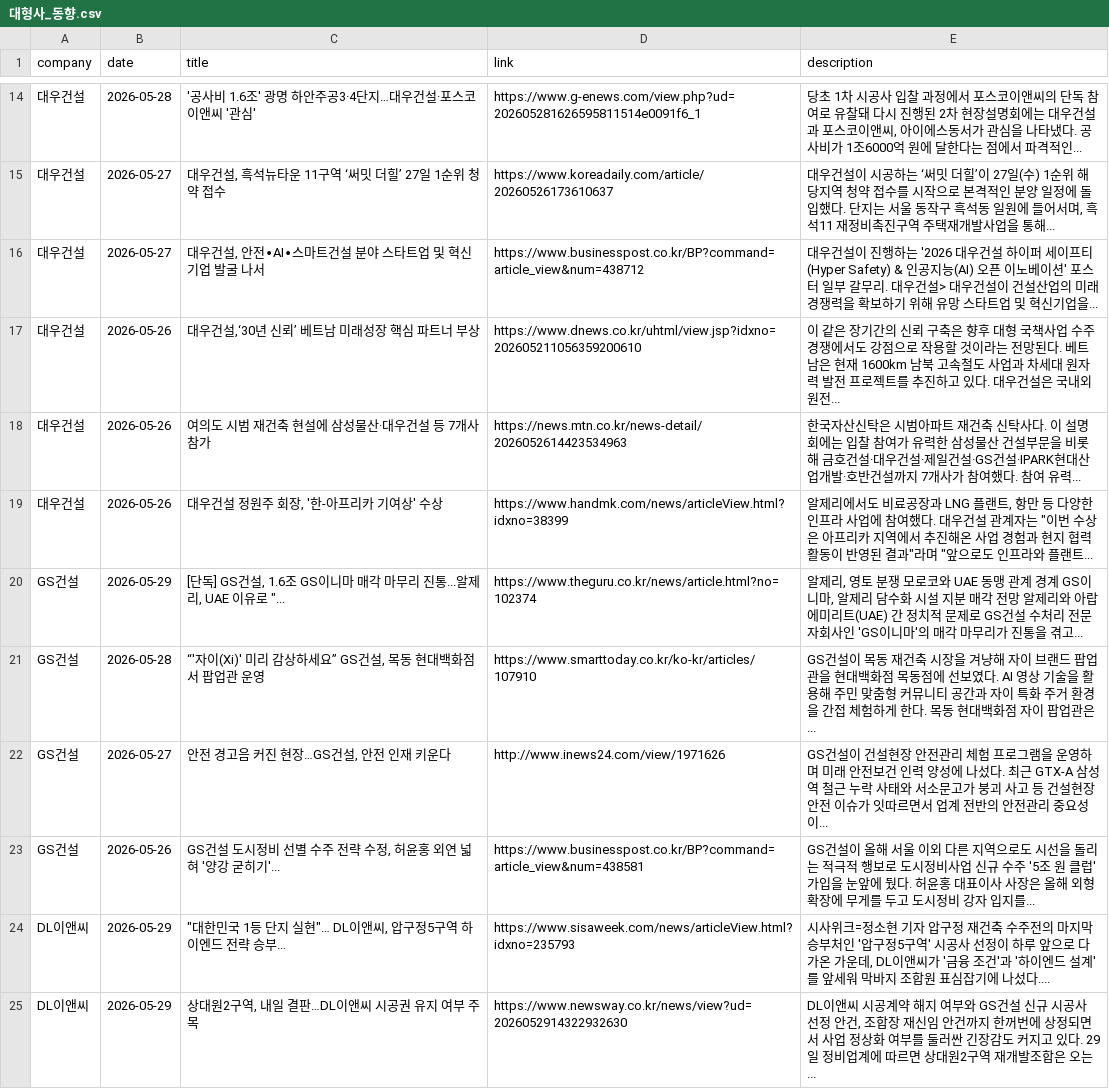
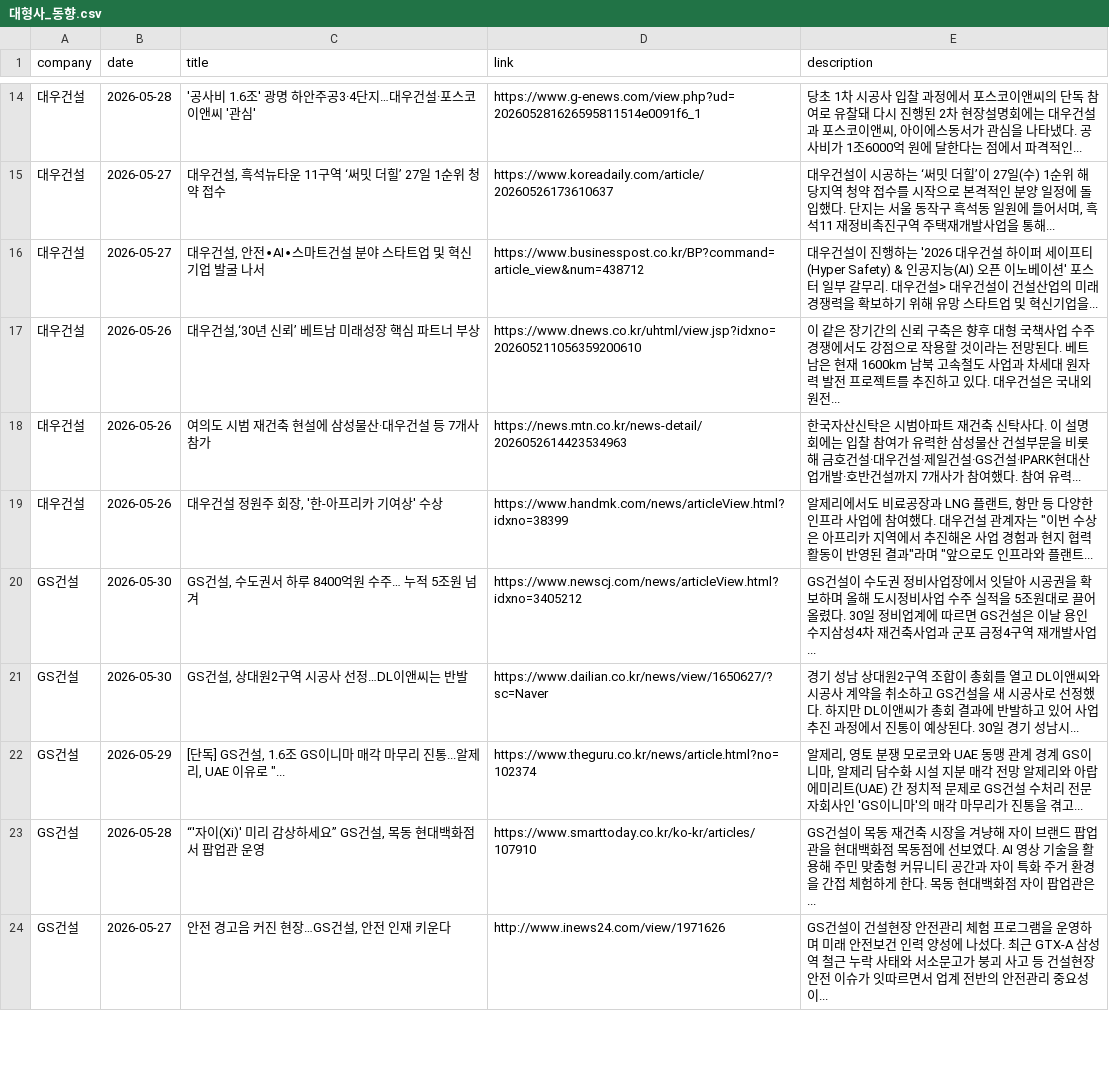
Before and after one commit to hdec-daily-news/hdec-competitors, a CSV file: 대형사_동향.csv, drawn as a sheet; only a part is shown, gaps mark what is left out; the diff covers the shown part only.

```diff
--- a/대형사_동향.csv
+++ b/대형사_동향.csv
@@ -19,2 +19,4 @@
 대우건설,2026-05-26,"대우건설 정원주 회장, '한-아프리카 기여상' 수상",https://www.handmk.com/news/articleView.html?idxno=38399,"알제리에서도 비료공장과 LNG 플랜트, 항만 등 다양한 인프라 사업에 참여했다. 대우건설 관계자는 ""이번 수상은 아프리카 지역에서 추진해온 사업 경험과 현지 협력 활동이 반영된 결과""라며 ""앞으로도 인프라와 플랜트... "
+GS건설,2026-05-30,"GS건설, 수도권서 하루 8400억원 수주… 누적 5조원 넘겨",https://www.newscj.com/news/articleView.html?idxno=3405212,GS건설이 수도권 정비사업장에서 잇달아 시공권을 확보하며 올해 도시정비사업 수주 실적을 5조원대로 끌어올렸다. 30일 정비업계에 따르면 GS건설은 이날 용인 수지삼성4차 재건축사업과 군포 금정4구역 재개발사업...
+GS건설,2026-05-30,"GS건설, 상대원2구역 시공사 선정…DL이앤씨는 반발",https://www.dailian.co.kr/news/view/1650627/?sc=Naver,경기 성남 상대원2구역 조합이 총회를 열고 DL이앤씨와 시공사 계약을 취소하고 GS건설을 새 시공사로 선정했다. 하지만 DL이앤씨가 총회 결과에 반발하고 있어 사업 추진 과정에서 진통이 예상된다. 30일 경기 성남시...
 GS건설,2026-05-29,"[단독] GS건설, 1.6조 GS이니마 매각 마무리 진통...알제리, UAE 이유로 ""...",https://www.theguru.co.kr/news/article.html?no=102374,"알제리, 영토 분쟁 모로코와 UAE 동맹 관계 경계 GS이니마, 알제리 담수화 시설 지분 매각 전망  알제리와 아랍에미리트(UAE) 간 정치적 문제로 GS건설 수처리 전문 자회사인 'GS이니마'의 매각 마무리가 진통을 겪고... "
@@ -22,4 +24 @@ GS건설,2026-05-28,"“'자이(Xi)' 미리 감상하세요” GS건설, 목동
 GS건설,2026-05-27,"안전 경고음 커진 현장…GS건설, 안전 인재 키운다",http://www.inews24.com/view/1971626,GS건설이 건설현장 안전관리 체험 프로그램을 운영하며 미래 안전보건 인력 양성에 나섰다. 최근 GTX-A 삼성역 철근 누락 사태와 서소문고가 붕괴 사고 등 건설현장 안전 이슈가 잇따르면서 업계 전반의 안전관리 중요성이...
-GS건설,2026-05-26,"GS건설 도시정비 선별 수주 전략 수정, 허윤홍 외연 넓혀 '양강 굳히기'...",https://www.businesspost.co.kr/BP?command=article_view&num=438581,GS건설이 올해 서울 이외 다른 지역으로도 시선을 돌리는 적극적 행보로 도시정비사업 신규 수주 '5조 원 클럽' 가입을 눈앞에 뒀다. 허윤홍 대표이사 사장은 올해 외형 확장에 무게를 두고 도시정비 강자 입지를...
-DL이앤씨,2026-05-29,"""대한민국 1등 단지 실현""… DL이앤씨, 압구정5구역 하이엔드 전략 승부...",https://www.sisaweek.com/news/articleView.html?idxno=235793,"시사위크=정소현 기자  압구정 재건축 수주전의 마지막 승부처인 '압구정5구역' 시공사 선정이 하루 앞으로 다가온 가운데, DL이앤씨가 '금융 조건'과 '하이엔드 설계'를 앞세워 막바지 조합원 표심잡기에 나섰다.... "
-DL이앤씨,2026-05-29,"상대원2구역, 내일 결판…DL이앤씨 시공권 유지 여부 주목",https://www.newsway.co.kr/news/view?ud=2026052914322932630,"DL이앤씨 시공계약 해지 여부와 GS건설 신규 시공사 선정 안건, 조합장 재신임 안건까지 한꺼번에 상정되면서 사업 정상화 여부를 둘러싼 긴장감도 커지고 있다. 29일 정비업계에 따르면 상대원2구역 재개발조합은 오는... "
```
Also changed, not shown: 5 added rows and 5 removed rows elsewhere in this file, 1 other file.
